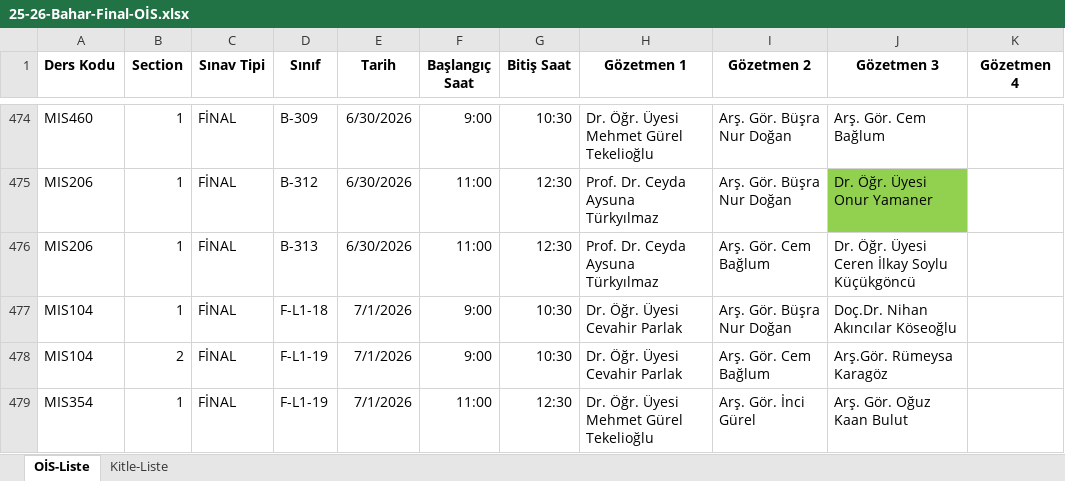
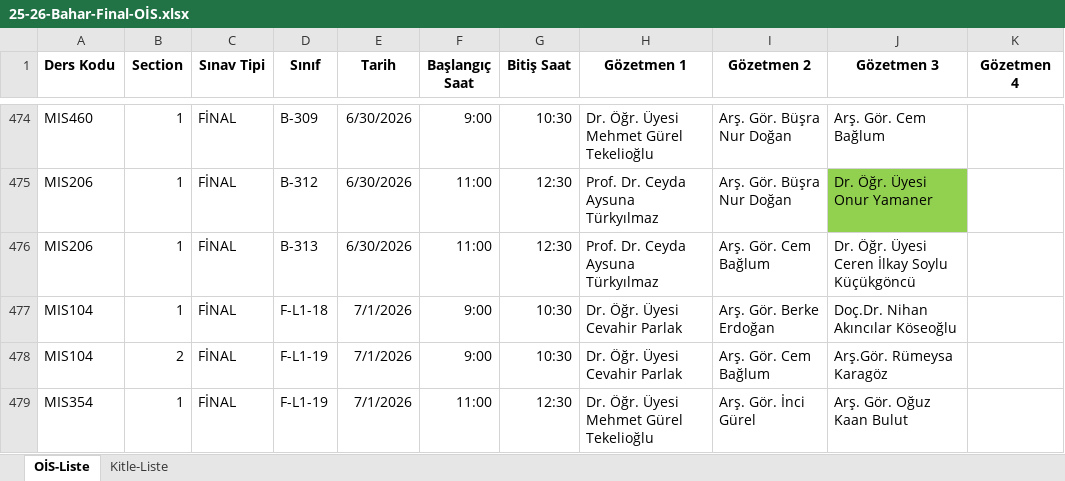
Before and after one commit to cembglm/2025-2026-vize-gozetmenlik, an Excel workbook: 25-26-Bahar-Final-OİS.xlsx, sheet OİS-Liste, drawn as a sheet; only a part is shown, gaps mark what is left out; values as stored, in another font and other column widths than the file's, no borders; the diff names each change by its address in the sheet, - before the commit and + after, or states it on an @@ line.

Commit message:
Excel verilerini güncelle (yeni güncelleme)

```diff
--- a/25-26-Bahar-Final-OİS.xlsx (sheet OİS-Liste)
+++ b/25-26-Bahar-Final-OİS.xlsx (sheet OİS-Liste)
-I477 (Gözetmen 2): Arş. Gör. Büşra Nur Doğan
+I477 (Gözetmen 2): Arş. Gör. Berke Erdoğan
```
